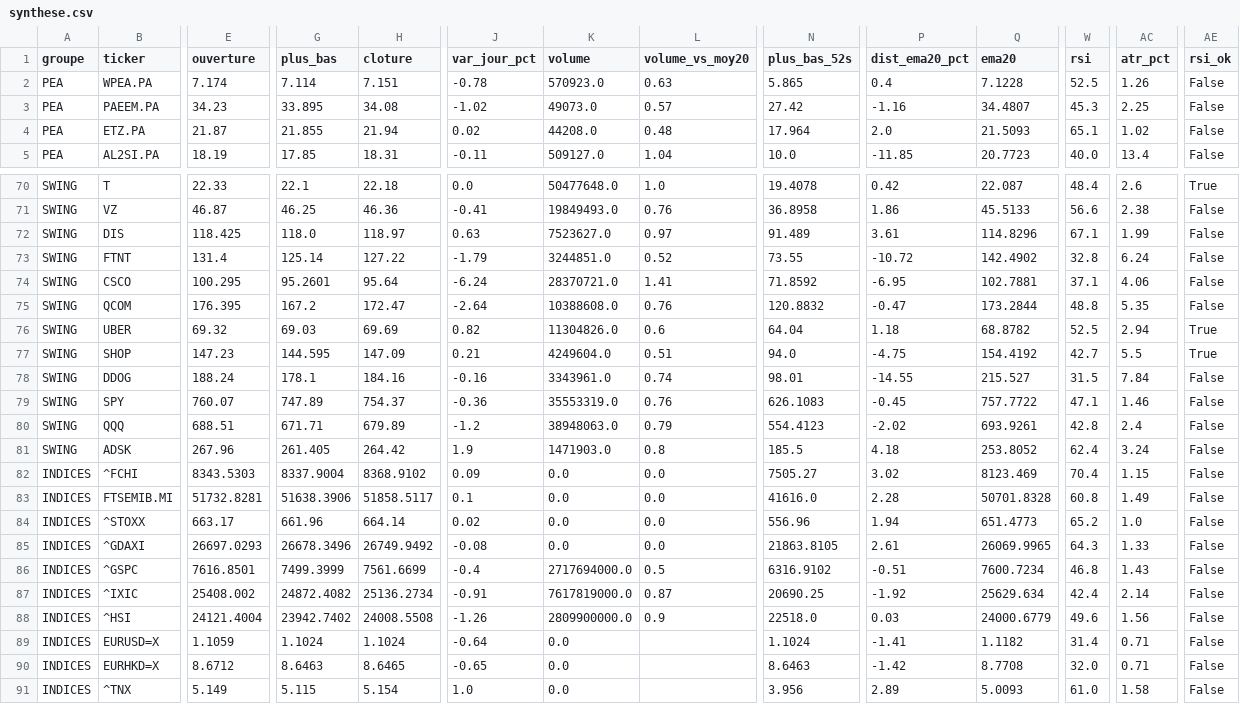
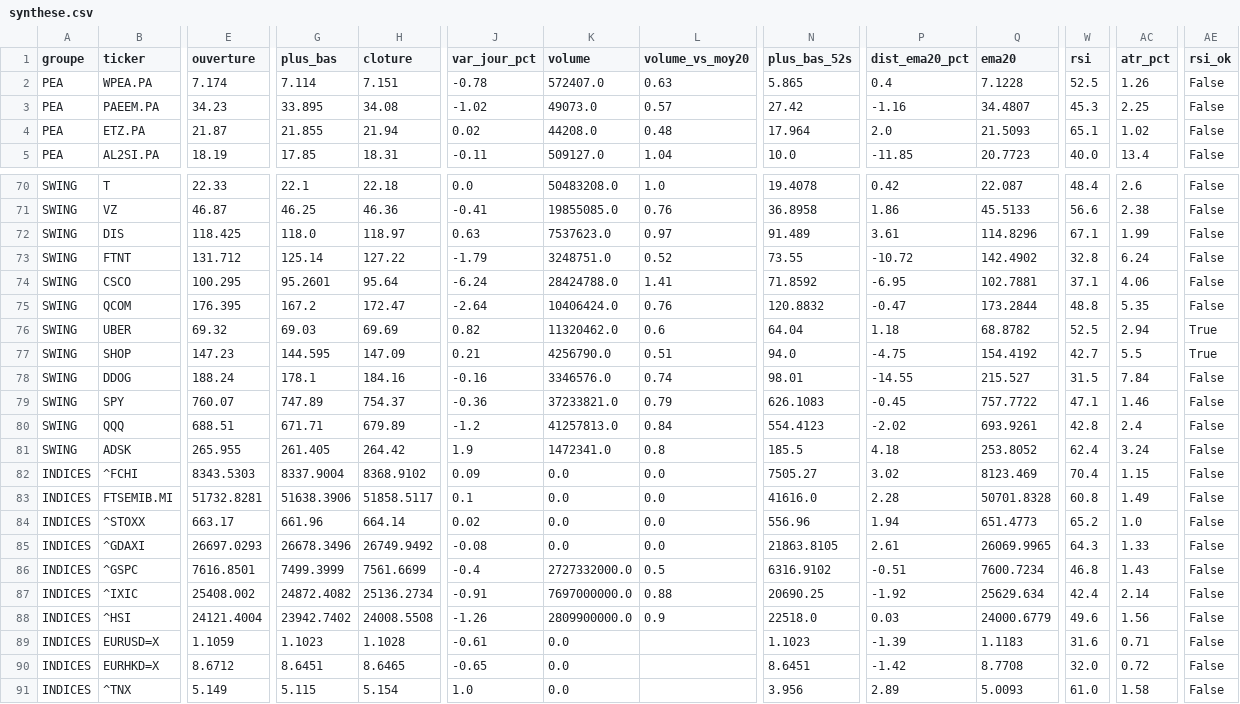
Before and after one commit to hay2ra/analyse-technique, a CSV file: data/synthese.csv, drawn as a sheet; only a part is shown, gaps mark what is left out; the diff covers the shown part only; the diff names each change by its address in the sheet, - before the commit and + after, or states it on an @@ line.

```diff
--- a/data/synthese.csv
+++ b/data/synthese.csv
-K2 (volume): 570923.0
+K2 (volume): 572407.0
-K70 (volume): 50477648.0
+K70 (volume): 50483208.0
-AE70 (rsi_ok): True
+AE70 (rsi_ok): False
-K71 (volume): 19849493.0
+K71 (volume): 19855085.0
-K72 (volume): 7523627.0
+K72 (volume): 7537623.0
-E73 (ouverture): 131.4
+E73 (ouverture): 131.712
-K73 (volume): 3244851.0
+K73 (volume): 3248751.0
-K74 (volume): 28370721.0
+K74 (volume): 28424788.0
-K75 (volume): 10388608.0
+K75 (volume): 10406424.0
-K76 (volume): 11304826.0
+K76 (volume): 11320462.0
-K77 (volume): 4249604.0
+K77 (volume): 4256790.0
-K78 (volume): 3343961.0
+K78 (volume): 3346576.0
-K79 (volume): 35553319.0
+K79 (volume): 37233821.0
-L79 (volume_vs_moy20): 0.76
+L79 (volume_vs_moy20): 0.79
-K80 (volume): 38948063.0
+K80 (volume): 41257813.0
-L80 (volume_vs_moy20): 0.79
+L80 (volume_vs_moy20): 0.84
-E81 (ouverture): 267.96
+E81 (ouverture): 265.955
-K81 (volume): 1471903.0
+K81 (volume): 1472341.0
-K86 (volume): 2717694000.0
+K86 (volume): 2727332000.0
-K87 (volume): 7617819000.0
+K87 (volume): 7697000000.0
-L87 (volume_vs_moy20): 0.87
+L87 (volume_vs_moy20): 0.88
-G89 (plus_bas): 1.1024
+G89 (plus_bas): 1.1023
-H89 (cloture): 1.1024
+H89 (cloture): 1.1028
-J89 (var_jour_pct): -0.64
+J89 (var_jour_pct): -0.61
-N89 (plus_bas_52s): 1.1024
+N89 (plus_bas_52s): 1.1023
-P89 (dist_ema20_pct): -1.41
+P89 (dist_ema20_pct): -1.39
-Q89 (ema20): 1.1182
+Q89 (ema20): 1.1183
-W89 (rsi): 31.4
+W89 (rsi): 31.6
-G90 (plus_bas): 8.6463
+G90 (plus_bas): 8.6451
-N90 (plus_bas_52s): 8.6463
+N90 (plus_bas_52s): 8.6451
-AC90 (atr_pct): 0.71
+AC90 (atr_pct): 0.72
```
Also changed, not shown: 111 edited cells elsewhere in this file, data/scan.csv, 6 other files.
